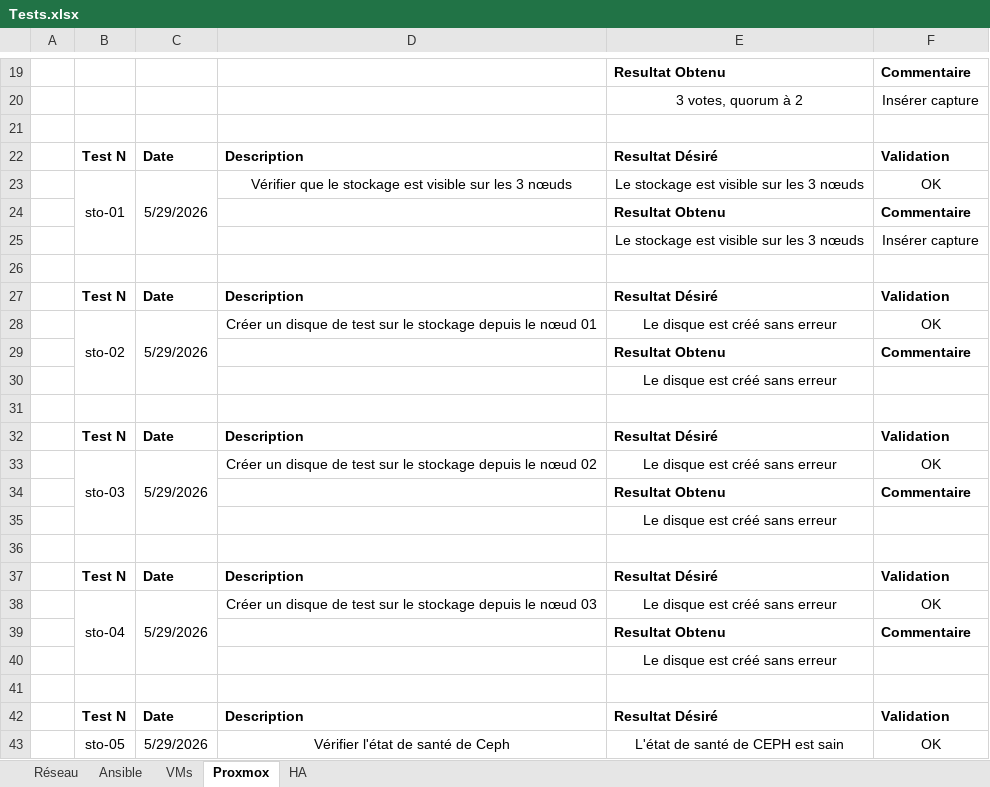
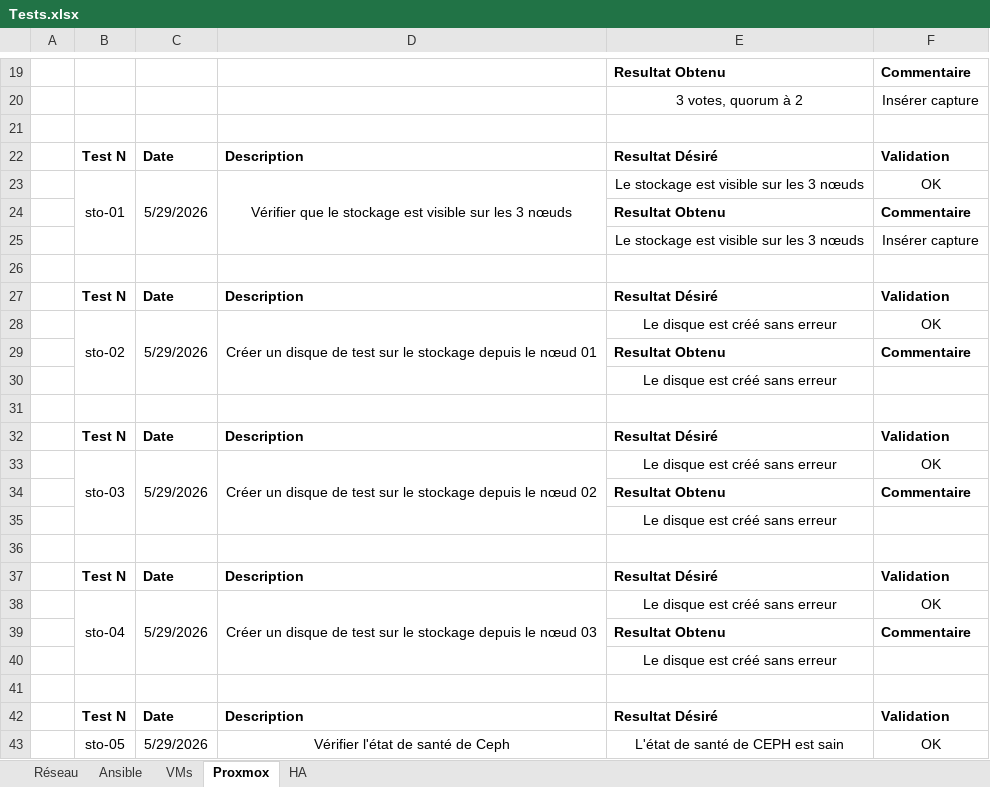
Before and after one commit to Lucielle-Voeffray/TPI-2026, an Excel workbook: Doc/Tests.xlsx, sheet Proxmox, drawn as a sheet; only a part is shown, gaps mark what is left out; values as stored, in another font and other column widths than the file's, no borders; conditional formats not drawn; the diff names each change by its address in the sheet, - before the commit and + after, or states it on an @@ line.

```diff
--- a/Doc/Tests.xlsx (sheet Proxmox)
+++ b/Doc/Tests.xlsx (sheet Proxmox)
+D23:D25 merged
+D28:D30 merged
+D33:D35 merged
+D38:D40 merged
```
Also changed, not shown: Doc/2_CAND_Modele_Planning_2026.xlsx, Doc/3_CAND_Modele_Journal_2026.xlsx, 3 other files.
